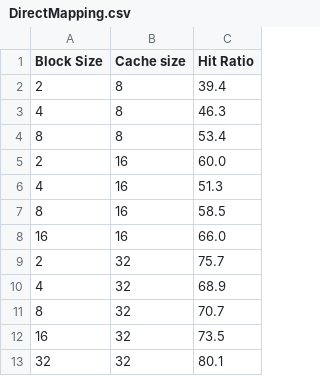
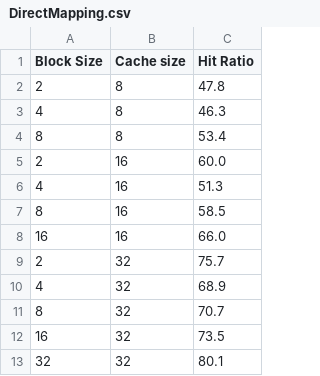
Before and after one commit to anshumanchaurasiavns/Coss_Assignment, a CSV file: DirectMapping.csv, drawn as a sheet.

Commit message:
Direct Map Graph Changed

```diff
--- a/DirectMapping.csv
+++ b/DirectMapping.csv
@@ -1,3 +1,3 @@
 Block Size,Cache size,Hit Ratio
-2,          8,		    39.4
+2,          8,		    47.8
 4,          8,	        46.3
```
Also changed, not shown: 2 other files.
